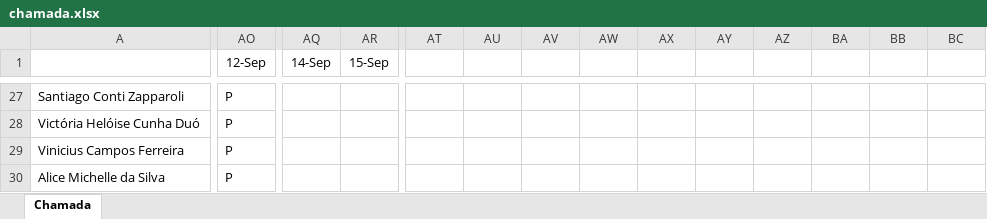
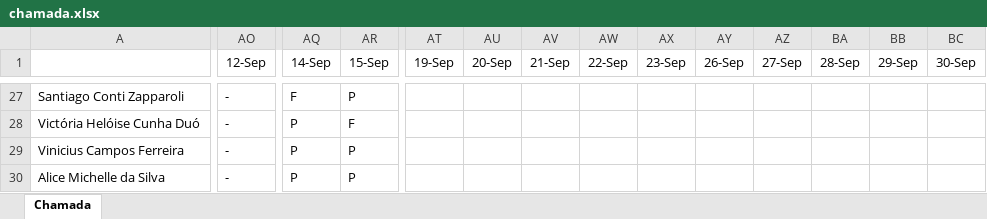
Before and after one commit to wellifabio/senai2022, an Excel workbook: 2des/chamada.xlsx, sheet Chamada, drawn as a sheet; only a part is shown, gaps mark what is left out; values as stored, in another font and other column widths than the file's, no borders; conditional formats not drawn; the diff covers the shown part only; the diff names each change by its address in the sheet, - before the commit and + after, or states it on an @@ line.

```diff
--- a/2des/chamada.xlsx (sheet Chamada)
+++ b/2des/chamada.xlsx (sheet Chamada)
-AT1: (empty)
+AT1: 19-Sep
-AU1: (empty)
+AU1: 20-Sep
-AV1: (empty)
+AV1: 21-Sep
-AW1: (empty)
+AW1: 22-Sep
-AX1: (empty)
+AX1: 23-Sep
-AY1: (empty)
+AY1: 26-Sep
-AZ1: (empty)
+AZ1: 27-Sep
-BA1: (empty)
+BA1: 28-Sep
-BB1: (empty)
+BB1: 29-Sep
-BC1: (empty)
+BC1: 30-Sep
-AO27:AO30 (12-Sep): P
+AO27:AO30 (12-Sep): -
-AQ27 (14-Sep): (empty)
+AQ27 (14-Sep): F
-AR27 (15-Sep): (empty)
+AR27 (15-Sep): P
-AQ28:AQ30 (14-Sep): (empty)
+AQ28:AQ30 (14-Sep): P
-AR28 (15-Sep): (empty)
+AR28 (15-Sep): F
-AR29:AR30 (15-Sep): (empty)
+AR29:AR30 (15-Sep): P
```
Also changed, not shown: 79 edited cells and cell formats elsewhere in this sheet, hidden cells, 9 other files.
